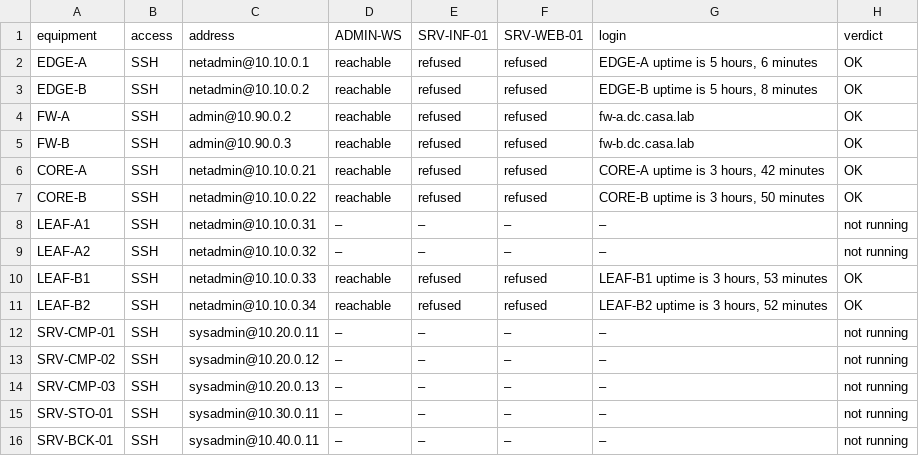
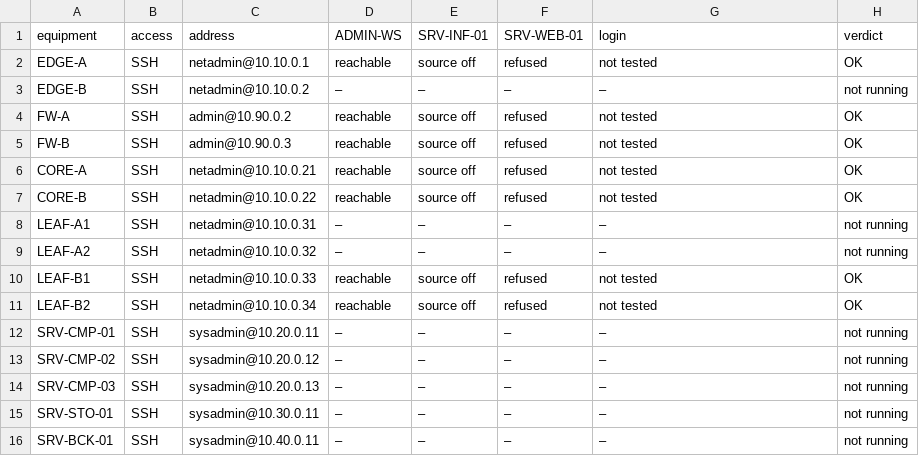
Before and after one commit to Mohamed-Ben-Naima/esprim-data-center, a CSV file: 03_Network/report/evidence/access_matrix.csv, drawn as a sheet; only a part is shown; the diff covers the shown part only.

```diff
--- a/03_Network/report/evidence/access_matrix.csv
+++ b/03_Network/report/evidence/access_matrix.csv
@@ -1,12 +1,12 @@
 equipment,access,address,ADMIN-WS,SRV-INF-01,SRV-WEB-01,login,verdict
-EDGE-A,SSH,netadmin@10.10.0.1,reachable,refused,refused,"EDGE-A uptime is 5 hours, 6 minutes",OK
-EDGE-B,SSH,netadmin@10.10.0.2,reachable,refused,refused,"EDGE-B uptime is 5 hours, 8 minutes",OK
-FW-A,SSH,admin@10.90.0.2,reachable,refused,refused,fw-a.dc.casa.lab,OK
-FW-B,SSH,admin@10.90.0.3,reachable,refused,refused,fw-b.dc.casa.lab,OK
-CORE-A,SSH,netadmin@10.10.0.21,reachable,refused,refused,"CORE-A uptime is 3 hours, 42 minutes",OK
-CORE-B,SSH,netadmin@10.10.0.22,reachable,refused,refused,"CORE-B uptime is 3 hours, 50 minutes",OK
+EDGE-A,SSH,netadmin@10.10.0.1,reachable,source off,refused,not tested,OK
+EDGE-B,SSH,netadmin@10.10.0.2,–,–,–,–,not running
+FW-A,SSH,admin@10.90.0.2,reachable,source off,refused,not tested,OK
+FW-B,SSH,admin@10.90.0.3,reachable,source off,refused,not tested,OK
+CORE-A,SSH,netadmin@10.10.0.21,reachable,source off,refused,not tested,OK
+CORE-B,SSH,netadmin@10.10.0.22,reachable,source off,refused,not tested,OK
 LEAF-A1,SSH,netadmin@10.10.0.31,–,–,–,–,not running
 LEAF-A2,SSH,netadmin@10.10.0.32,–,–,–,–,not running
-LEAF-B1,SSH,netadmin@10.10.0.33,reachable,refused,refused,"LEAF-B1 uptime is 3 hours, 53 minutes",OK
-LEAF-B2,SSH,netadmin@10.10.0.34,reachable,refused,refused,"LEAF-B2 uptime is 3 hours, 52 minutes",OK
+LEAF-B1,SSH,netadmin@10.10.0.33,reachable,source off,refused,not tested,OK
+LEAF-B2,SSH,netadmin@10.10.0.34,reachable,source off,refused,not tested,OK
 SRV-CMP-01,SSH,sysadmin@10.20.0.11,–,–,–,–,not running
```
Also changed, not shown: 29 edited cells elsewhere in this file, 1 other file.
